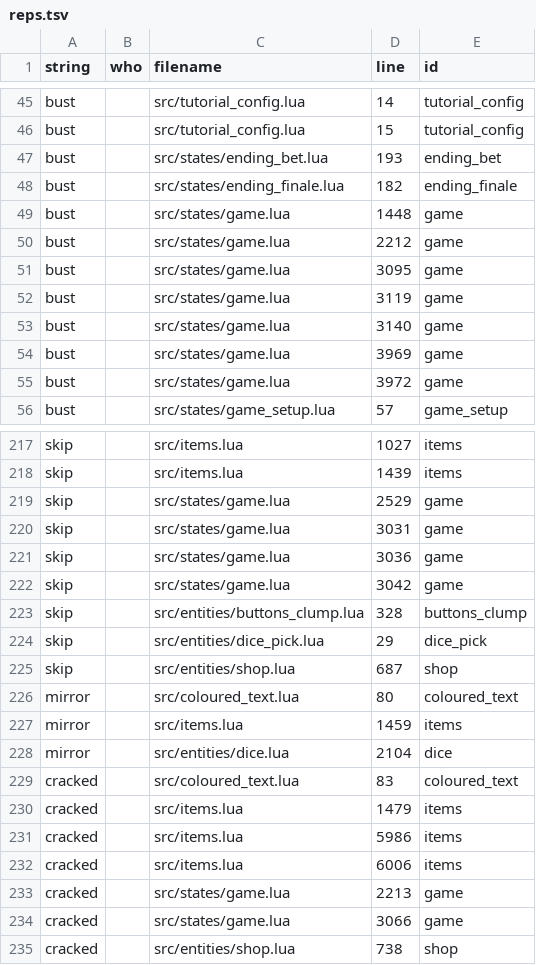
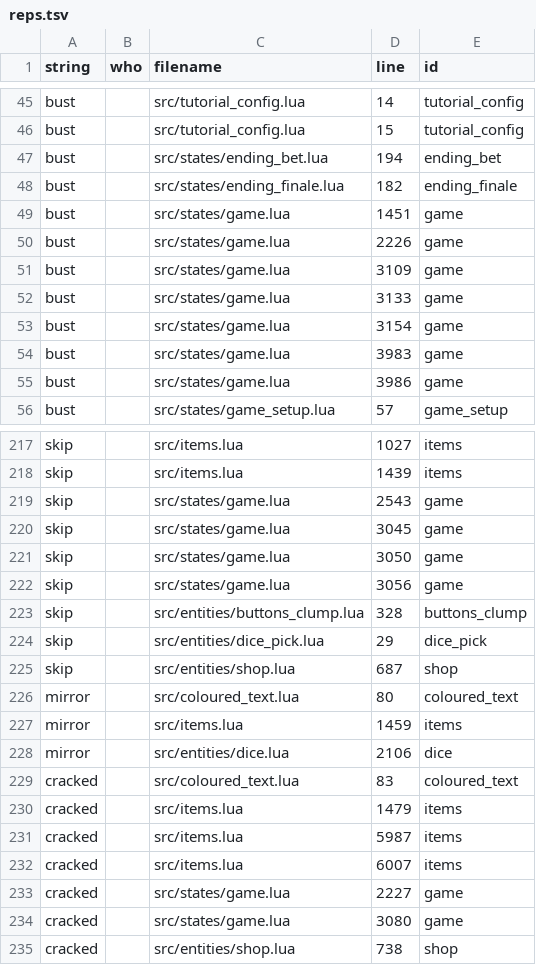
Before and after one commit to 1bardesign/dhne-translation, a TSV file: reps.tsv, drawn as a sheet; only a part is shown, gaps mark what is left out; the diff covers the shown part only.

```diff
--- a/reps.tsv
+++ b/reps.tsv
@@ -46,11 +46,11 @@ bust		src/tutorial_config.lua	14	tutorial_config
 bust		src/tutorial_config.lua	15	tutorial_config
-bust		src/states/ending_bet.lua	193	ending_bet
+bust		src/states/ending_bet.lua	194	ending_bet
 bust		src/states/ending_finale.lua	182	ending_finale
-bust		src/states/game.lua	1448	game
-bust		src/states/game.lua	2212	game
-bust		src/states/game.lua	3095	game
-bust		src/states/game.lua	3119	game
-bust		src/states/game.lua	3140	game
-bust		src/states/game.lua	3969	game
-bust		src/states/game.lua	3972	game
+bust		src/states/game.lua	1451	game
+bust		src/states/game.lua	2226	game
+bust		src/states/game.lua	3109	game
+bust		src/states/game.lua	3133	game
+bust		src/states/game.lua	3154	game
+bust		src/states/game.lua	3983	game
+bust		src/states/game.lua	3986	game
 bust		src/states/game_setup.lua	57	game_setup
@@ -218,6 +218,6 @@ skip		src/items.lua	1027	items
 skip		src/items.lua	1439	items
-skip		src/states/game.lua	2529	game
-skip		src/states/game.lua	3031	game
-skip		src/states/game.lua	3036	game
-skip		src/states/game.lua	3042	game
+skip		src/states/game.lua	2543	game
+skip		src/states/game.lua	3045	game
+skip		src/states/game.lua	3050	game
+skip		src/states/game.lua	3056	game
 skip		src/entities/buttons_clump.lua	328	buttons_clump
@@ -227,9 +227,9 @@ mirror		src/coloured_text.lua	80	coloured_text
 mirror		src/items.lua	1459	items
-mirror		src/entities/dice.lua	2104	dice
+mirror		src/entities/dice.lua	2106	dice
 cracked		src/coloured_text.lua	83	coloured_text
 cracked		src/items.lua	1479	items
-cracked		src/items.lua	5986	items
-cracked		src/items.lua	6006	items
-cracked		src/states/game.lua	2213	game
-cracked		src/states/game.lua	3066	game
+cracked		src/items.lua	5987	items
+cracked		src/items.lua	6007	items
+cracked		src/states/game.lua	2227	game
+cracked		src/states/game.lua	3080	game
 cracked		src/entities/shop.lua	738	shop
```
Also changed, not shown: 1 added row and 62 edited cells elsewhere in this file, fr.tsv, pl.tsv, 5 other files.
